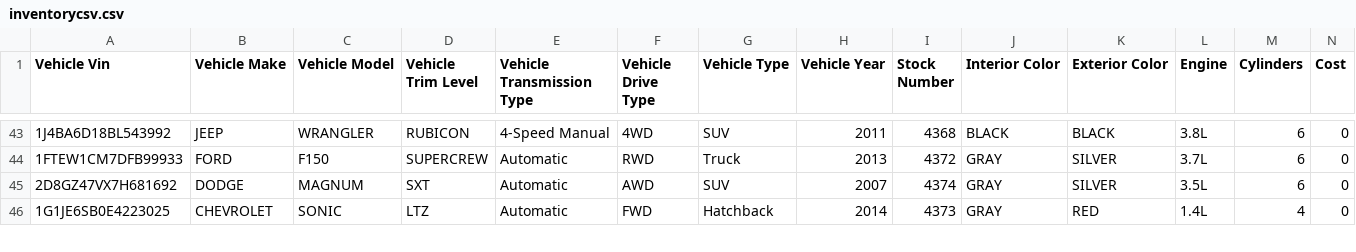
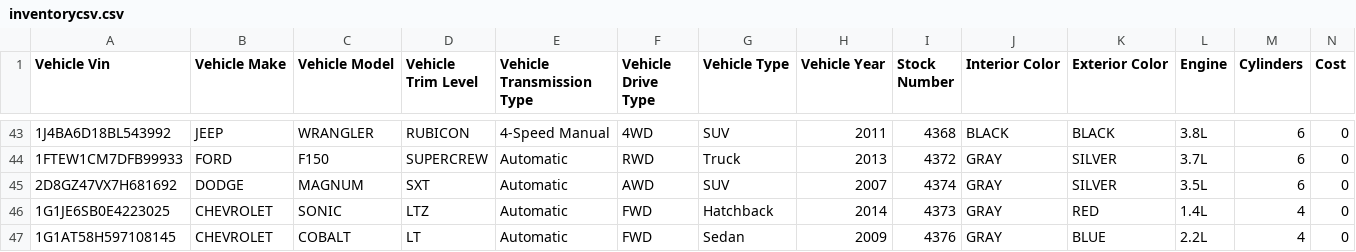
Before and after one commit to matt653/inventory, a CSV file: inventorycsv.csv, drawn as a sheet; only a part is shown, gaps mark what is left out; rows hold the shown columns only; the diff covers the shown part only; the diff names each change by its address in the sheet, - before the commit and + after, or states it on an @@ line.

Commit message:
auto: update inventory data

```diff
--- a/inventorycsv.csv
+++ b/inventorycsv.csv
+row 47: 1G1AT58H597108145 | CHEVROLET | COBALT | LT | Automatic | FWD | Sedan | 2009 | 4376 | GRAY | BLUE | 2.2L | 4 | 0
```
Also changed, not shown: 1 added row and 3 edited cells elsewhere in this file.
